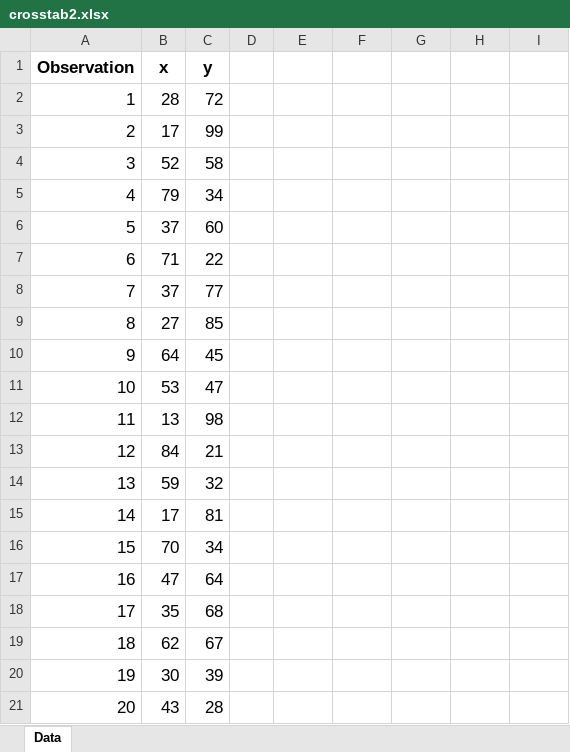
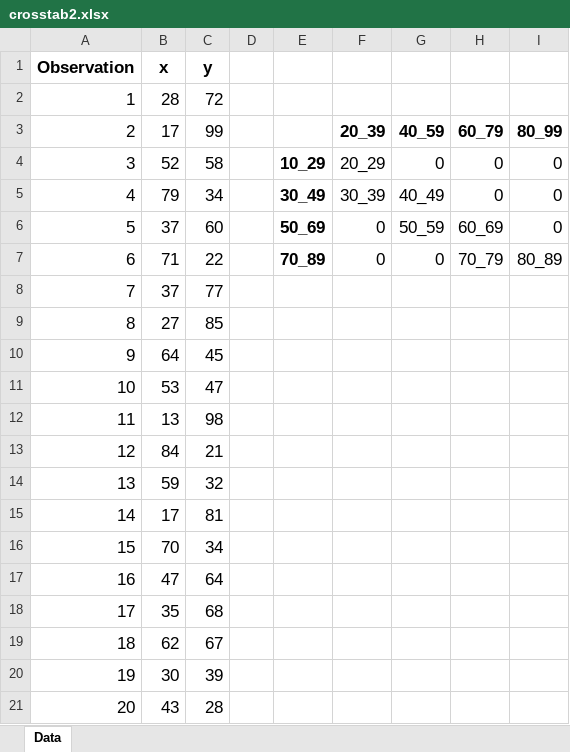
Before and after one commit to hviet93/py_statistic, an Excel workbook: data_sample/data_2_3/crosstab2.xlsx, sheet Data, drawn as a sheet; values as stored, in another font and other column widths than the file's, no borders; the diff names each change by its address in the sheet, - before the commit and + after, or states it on an @@ line.

```diff
--- a/data_sample/data_2_3/crosstab2.xlsx (sheet Data)
+++ b/data_sample/data_2_3/crosstab2.xlsx (sheet Data)
-F3: (empty)
+F3: 20_39
-G3: (empty)
+G3: 40_59
-H3: (empty)
+H3: 60_79
-I3: (empty)
+I3: 80_99
-E4: (empty)
+E4: 10_29
-F4: (empty)
+F4: 20_29
-G4: (empty)
+G4: 0
-H4:H5: (empty)
+H4:H5: 0
-I4:I6: (empty)
+I4:I6: 0
-E5: (empty)
+E5: 30_49
-F5: (empty)
+F5: 30_39
-G5: (empty)
+G5: 40_49
-E6: (empty)
+E6: 50_69
-F6:F7: (empty)
+F6:F7: 0
-G6: (empty)
+G6: 50_59
-H6: (empty)
+H6: 60_69
-E7: (empty)
+E7: 70_89
-G7: (empty)
+G7: 0
-H7: (empty)
+H7: 70_79
-I7: (empty)
+I7: 80_89
```
Also changed, not shown: 2 other files.
